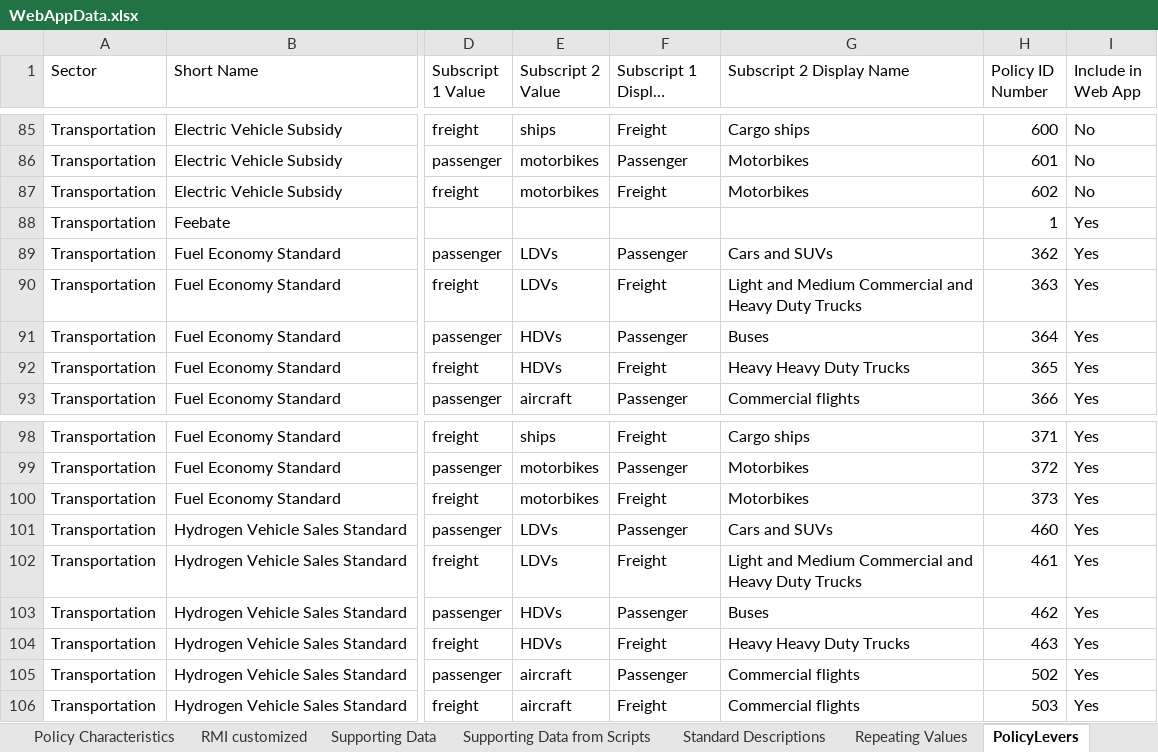
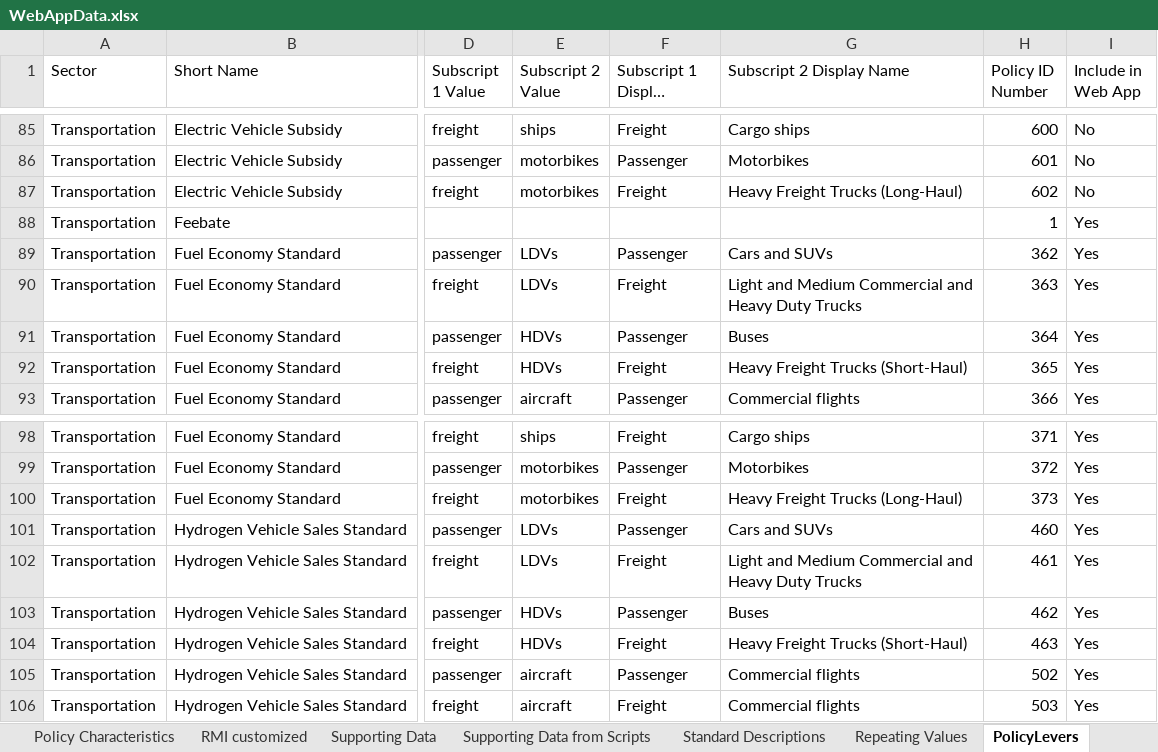
Before and after one commit to EnergyInnovation/eps-california, an Excel workbook: WebAppData.xlsx, sheet PolicyLevers, drawn as a sheet; only a part is shown, gaps mark what is left out; long unchanged cells end in …; values as stored, in another font and other column widths than the file's, no cell formats; conditional formats not drawn; the diff covers the shown part only; the diff names each change by its address in the sheet, - before the commit and + after, or states it on an @@ line.

Commit message:
webapp data updated

```diff
--- a/WebAppData.xlsx (sheet PolicyLevers)
+++ b/WebAppData.xlsx (sheet PolicyLevers)
-G87 (Subscript 2 Display Name): Motorbikes
+G87 (Subscript 2 Display Name): Heavy Freight Trucks (Long-Haul)
-G92 (Subscript 2 Display Name): Heavy Heavy Duty Trucks
+G92 (Subscript 2 Display Name): Heavy Freight Trucks (Short-Haul)
-G100 (Subscript 2 Display Name): Motorbikes
+G100 (Subscript 2 Display Name): Heavy Freight Trucks (Long-Haul)
-G104 (Subscript 2 Display Name): Heavy Heavy Duty Trucks
+G104 (Subscript 2 Display Name): Heavy Freight Trucks (Short-Haul)
```
Also changed, not shown: 20 edited cells elsewhere in this sheet, sheet OutputGraphs, sheet Policy Characteristics, cell formats.
